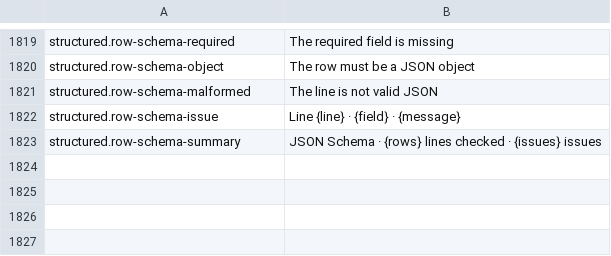
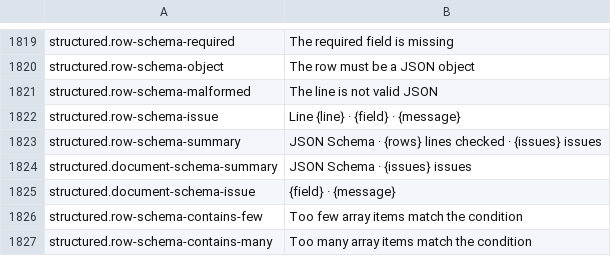
Before and after one commit to masanork/ibis-office, a TSV file: crates/ibis-office-base/i18n/en/shell.tsv, drawn as a sheet; only a part is shown, gaps mark what is left out; the diff names each change by its address in the sheet, - before the commit and + after, or states it on an @@ line.

```diff
--- a/crates/ibis-office-base/i18n/en/shell.tsv
+++ b/crates/ibis-office-base/i18n/en/shell.tsv
+row 1824: structured.document-schema-summary | JSON Schema · {issues} issues
+row 1825: structured.document-schema-issue | {field} · {message}
+row 1826: structured.row-schema-contains-few | Too few array items match the condition
+row 1827: structured.row-schema-contains-many | Too many array items match the condition
```
Also changed, not shown: crates/ibis-office-base/i18n/ja/shell.tsv, 4 other files.
